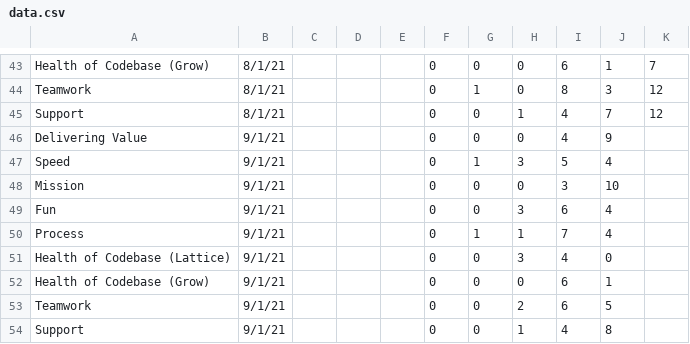
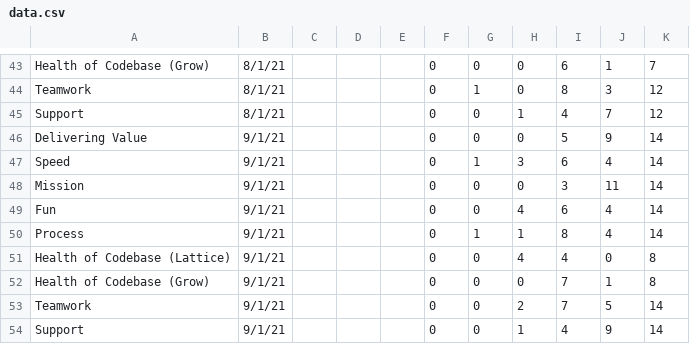
Before and after one commit to covlllp/team_health_check, a CSV file: data.csv, drawn as a sheet; only a part is shown, gaps mark what is left out.

```diff
--- a/data.csv
+++ b/data.csv
@@ -45,10 +45,10 @@ Teamwork,8/1/21,,,,0,1,0,8,3,12
 Support,8/1/21,,,,0,0,1,4,7,12
-Delivering Value,9/1/21,,,,0,0,0,4,9,
-Speed,9/1/21,,,,0,1,3,5,4,
-Mission,9/1/21,,,,0,0,0,3,10,
-Fun,9/1/21,,,,0,0,3,6,4,
-Process,9/1/21,,,,0,1,1,7,4,
-Health of Codebase (Lattice),9/1/21,,,,0,0,3,4,0,
-Health of Codebase (Grow),9/1/21,,,,0,0,0,6,1,
-Teamwork,9/1/21,,,,0,0,2,6,5,
-Support,9/1/21,,,,0,0,1,4,8,
+Delivering Value,9/1/21,,,,0,0,0,5,9,14
+Speed,9/1/21,,,,0,1,3,6,4,14
+Mission,9/1/21,,,,0,0,0,3,11,14
+Fun,9/1/21,,,,0,0,4,6,4,14
+Process,9/1/21,,,,0,1,1,8,4,14
+Health of Codebase (Lattice),9/1/21,,,,0,0,4,4,0,8
+Health of Codebase (Grow),9/1/21,,,,0,0,0,7,1,8
+Teamwork,9/1/21,,,,0,0,2,7,5,14
+Support,9/1/21,,,,0,0,1,4,9,14
```
Also changed, not shown: 1 other file.
